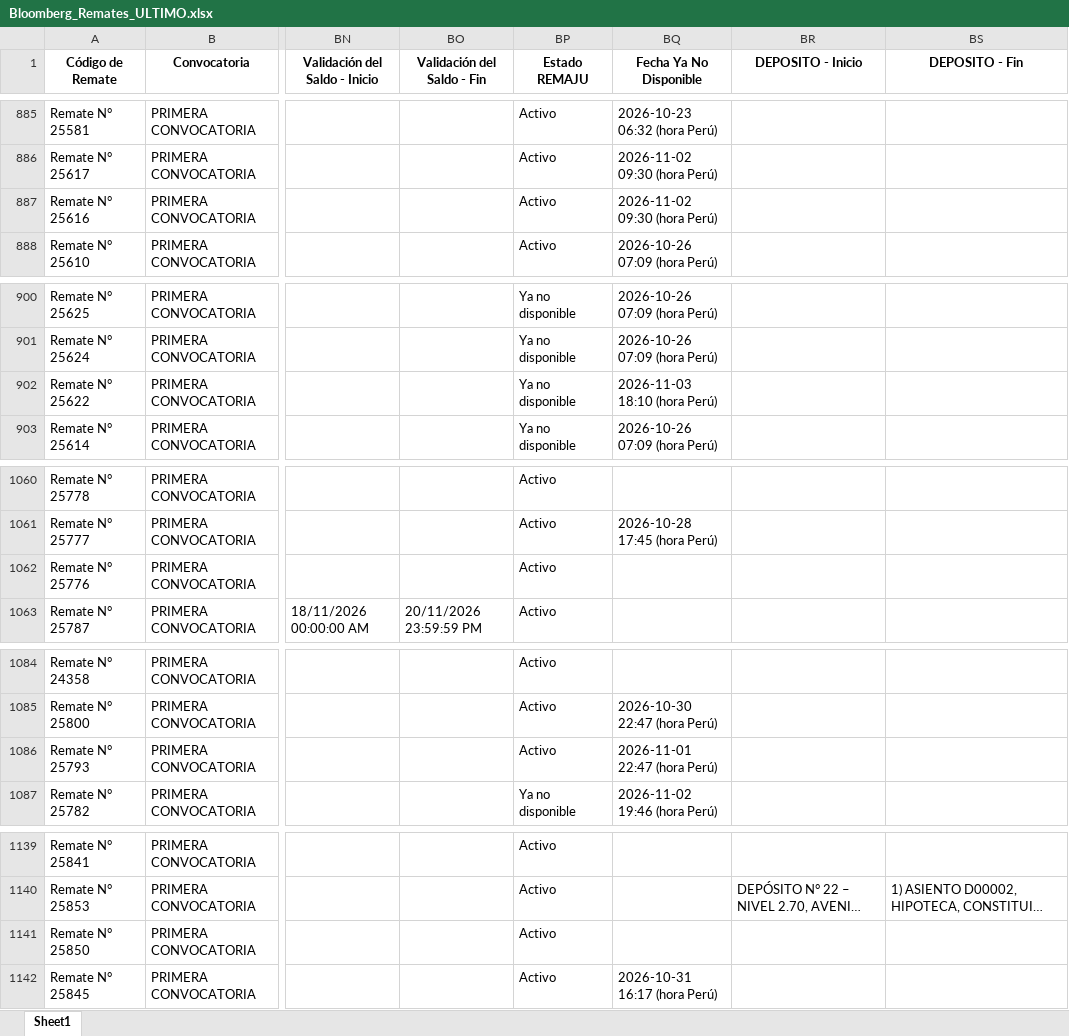
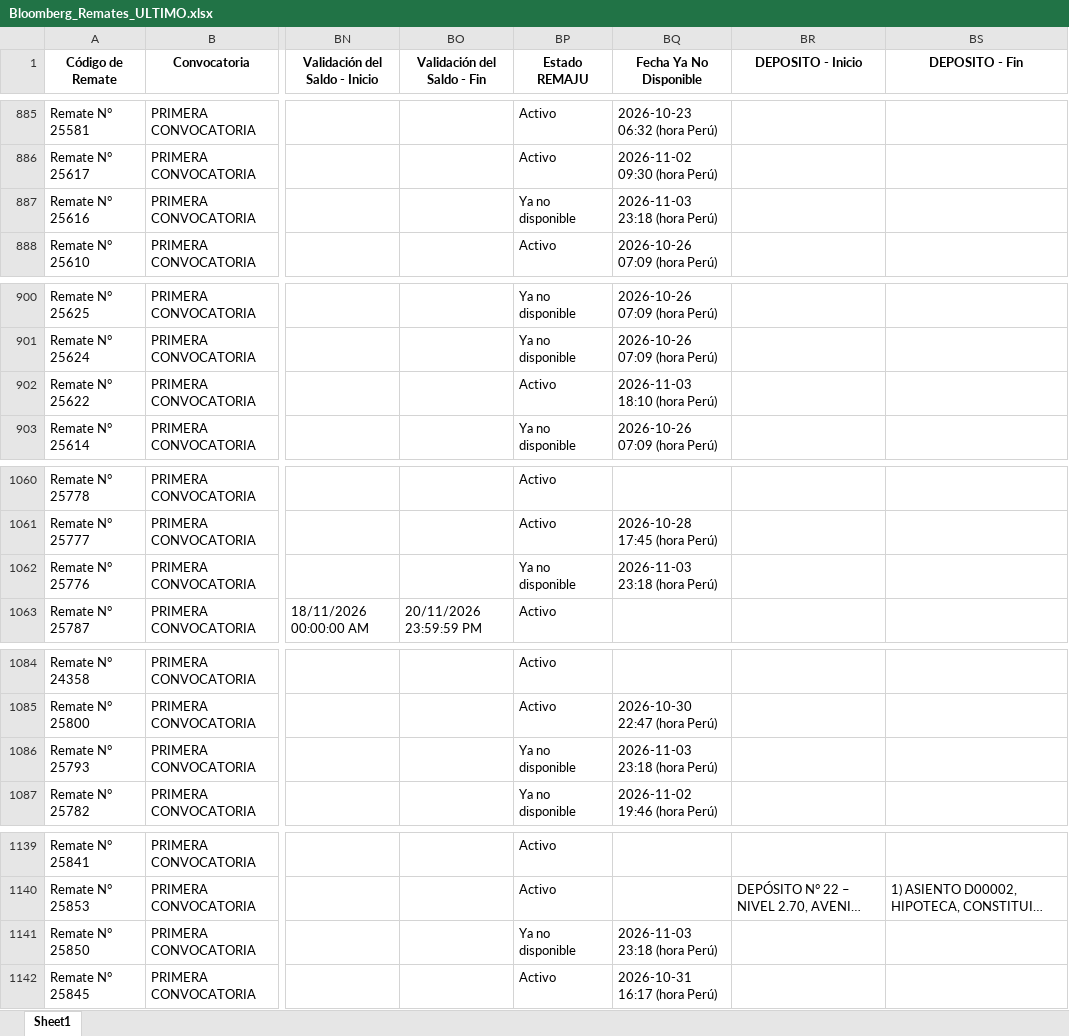
Before and after one commit to vitaliaventures/remaju-bloomberg, an Excel workbook: Bloomberg_Remates_ULTIMO.xlsx, sheet Sheet1, drawn as a sheet; only a part is shown, gaps mark what is left out; long unchanged cells end in …; values as stored, in another font and other column widths than the file's, no borders; the diff covers the shown part only; the diff names each change by its address in the sheet, - before the commit and + after, or states it on an @@ line.

```diff
--- a/Bloomberg_Remates_ULTIMO.xlsx (sheet Sheet1)
+++ b/Bloomberg_Remates_ULTIMO.xlsx (sheet Sheet1)
-BP887 (Estado REMAJU): Activo
+BP887 (Estado REMAJU): Ya no disponible
-BQ887 (Fecha Ya No Disponible): 2026-11-02 09:30 (hora Perú)
+BQ887 (Fecha Ya No Disponible): 2026-11-03 23:18 (hora Perú)
-BP902 (Estado REMAJU): Ya no disponible
+BP902 (Estado REMAJU): Activo
-BP1062 (Estado REMAJU): Activo
+BP1062 (Estado REMAJU): Ya no disponible
-BQ1062 (Fecha Ya No Disponible): (empty)
+BQ1062 (Fecha Ya No Disponible): 2026-11-03 23:18 (hora Perú)
-BP1086 (Estado REMAJU): Activo
+BP1086 (Estado REMAJU): Ya no disponible
-BQ1086 (Fecha Ya No Disponible): 2026-11-01 22:47 (hora Perú)
+BQ1086 (Fecha Ya No Disponible): 2026-11-03 23:18 (hora Perú)
-BP1141 (Estado REMAJU): Activo
+BP1141 (Estado REMAJU): Ya no disponible
-BQ1141 (Fecha Ya No Disponible): (empty)
+BQ1141 (Fecha Ya No Disponible): 2026-11-03 23:18 (hora Perú)
```
Also changed, not shown: 5 added rows and 12 edited cells elsewhere in this sheet, 2 other files.
